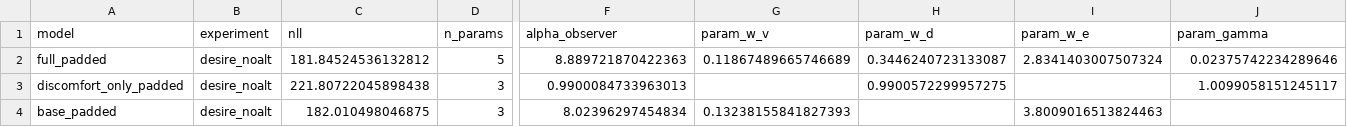
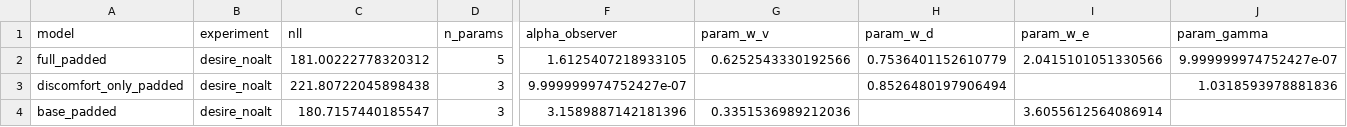
Before and after one commit to aliciamchen/sip, a CSV file: model/outputs/food_inv-desire_intimacy_noalt/fit_results.csv, drawn as a sheet; only a part is shown, gaps mark what is left out; the diff names each change by its address in the sheet, - before the commit and + after, or states it on an @@ line.

```diff
--- a/model/outputs/food_inv-desire_intimacy_noalt/fit_results.csv
+++ b/model/outputs/food_inv-desire_intimacy_noalt/fit_results.csv
-C2 (nll): 181.84524536132812
+C2 (nll): 181.00222778320312
-F2 (alpha_observer): 8.889721870422363
+F2 (alpha_observer): 1.6125407218933105
-G2 (param_w_v): 0.11867489665746689
+G2 (param_w_v): 0.6252543330192566
-H2 (param_w_d): 0.3446240723133087
+H2 (param_w_d): 0.7536401152610779
-I2 (param_w_e): 2.8341403007507324
+I2 (param_w_e): 2.0415101051330566
-J2 (param_gamma): 0.02375742234289646
+J2 (param_gamma): 9.999999974752427e-07
-F3 (alpha_observer): 0.9900084733963013
+F3 (alpha_observer): 9.999999974752427e-07
-H3 (param_w_d): 0.9900572299957275
+H3 (param_w_d): 0.8526480197906494
-J3 (param_gamma): 1.0099058151245117
+J3 (param_gamma): 1.0318593978881836
-C4 (nll): 182.010498046875
+C4 (nll): 180.7157440185547
-F4 (alpha_observer): 8.02396297454834
+F4 (alpha_observer): 3.1589887142181396
-G4 (param_w_v): 0.13238155841827393
+G4 (param_w_v): 0.3351536989212036
-I4 (param_w_e): 3.8009016513824463
+I4 (param_w_e): 3.6055612564086914
```
Also changed, not shown: model/outputs/food_inv-desire_intimacy_alt/cv_folds.csv, model/outputs/food_inv-intimacy_desire_alt/cv_folds.csv, 38 other files.
